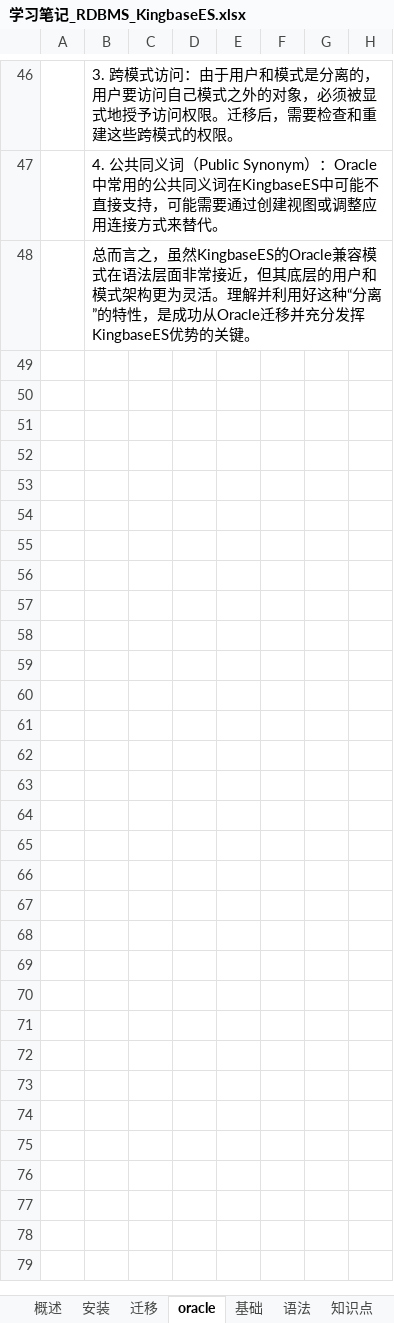
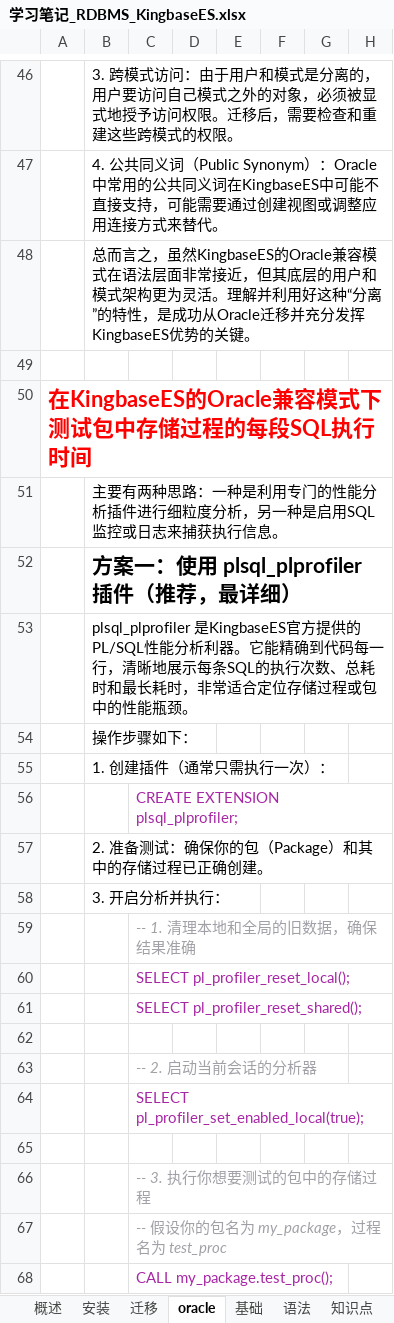
Before and after one commit to guo7892000/StudyNotes, an Excel workbook: 40_数据库/学习笔记_RDBMS_KingbaseES.xlsx, sheet oracle, drawn as a sheet; only a part is shown, gaps mark what is left out; values as stored, in another font and other column widths than the file's, no borders; the diff covers the shown part only; the diff names each change by its address in the sheet, - before the commit and + after, or states it on an @@ line.

```diff
--- a/40_数据库/学习笔记_RDBMS_KingbaseES.xlsx (sheet oracle)
+++ b/40_数据库/学习笔记_RDBMS_KingbaseES.xlsx (sheet oracle)
+row 49: (empty)
+row 50: 在KingbaseES的Oracle兼容模式下测试包中存储过程的每段SQL执行时间
+row 51:  | 主要有两种思路：一种是利用专门的性能分析插件进行细粒度分析，另一种是启用SQL监控或日志来捕获执行信息。
+row 52:  | 方案一：使用 plsql_plprofiler 插件（推荐，最详细）
+row 53:  | plsql_plprofiler 是KingbaseES官方提供的PL/SQL性能分析利器。它能精确到代码每一行，清晰地展示每条SQL的执行次数、总耗时和最长耗时，非常适合定位存储过程或包中的性能瓶颈。
+row 54:  | 操作步骤如下：
+row 55:  | 1. 创建插件（通常只需执行一次）：
+row 56:  |  | CREATE EXTENSION plsql_plprofiler;
+row 57:  | 2. 准备测试：确保你的包（Package）和其中的存储过程已正确创建。
+row 58:  | 3. 开启分析并执行：
+row 59:  |  | -- 1. 清理本地和全局的旧数据，确保结果准确
+row 60:  |  | SELECT pl_profiler_reset_local();
+row 61:  |  | SELECT pl_profiler_reset_shared();
+row 62: (empty)
+row 63:  |  | -- 2. 启动当前会话的分析器
+row 64:  |  | SELECT pl_profiler_set_enabled_local(true);
+row 65: (empty)
+row 66:  |  | -- 3. 执行你想要测试的包中的存储过程
+row 67:  |  | -- 假设你的包名为 my_package，过程名为 test_proc
+row 68:  |  | CALL my_package.test_proc();
```
Also changed, not shown: 75 added rows elsewhere in this sheet, sheet 迁移, sheet 语法, charts or pictures, 40_数据库/学习笔记_RDBMS_GaussDB.xlsx, 40_数据库/学习笔记_连接工具_DBeaver.xlsx.
